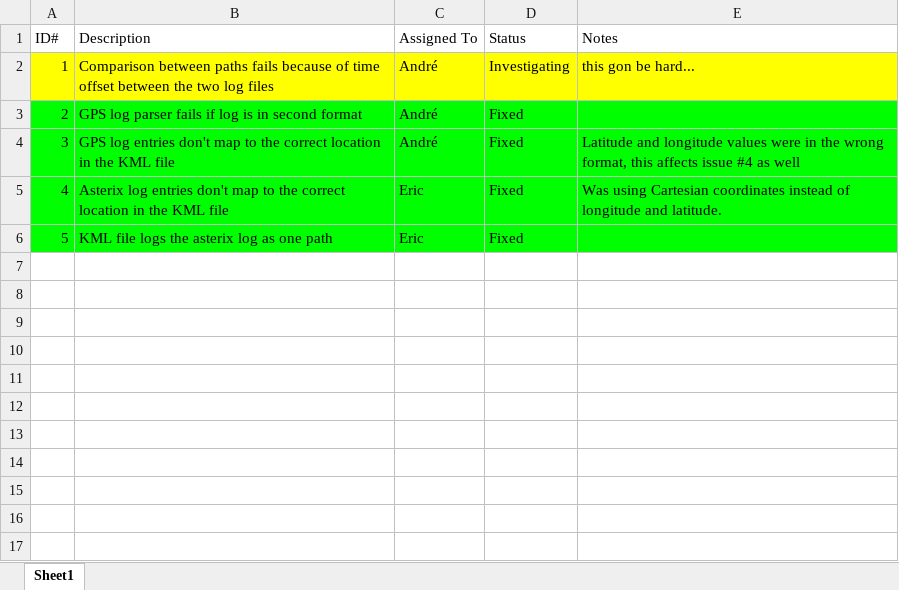
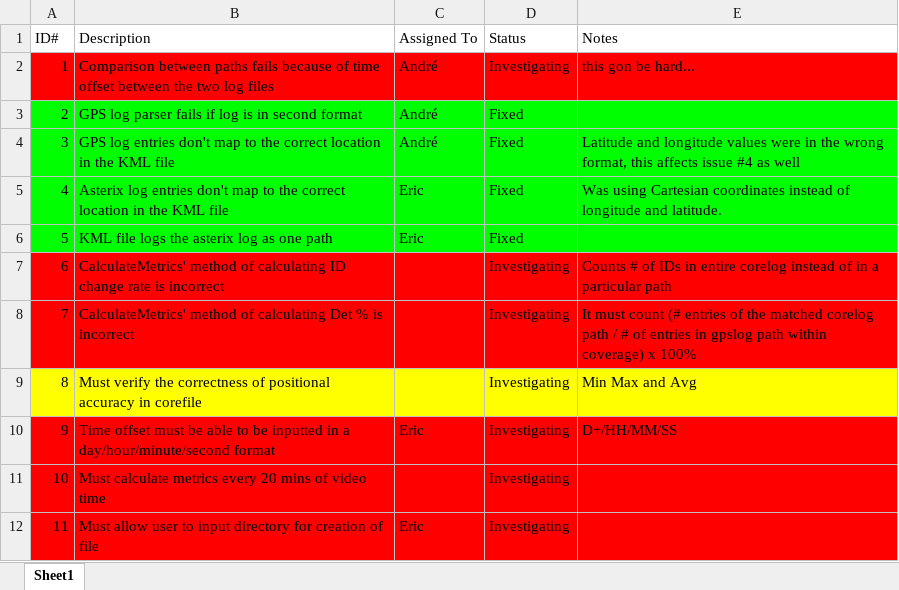
Before and after one commit to amrocha/Camera-Tester, an Excel workbook: Issue List.xlsx, sheet Sheet1, drawn as a sheet; values as stored, in another font and other column widths than the file's, no borders; the diff names each change by its address in the sheet, - before the commit and + after, or states it on an @@ line.

Commit message:
.txt outputting abilities!
A small commit that allows Scenario to create a .txt file with the basic
metrics being calculated into it. Also allows mike's changes to be used
by the run() function. Finally adds important stuff to do in Issue list.

```diff
--- a/Issue List.xlsx (sheet Sheet1)
+++ b/Issue List.xlsx (sheet Sheet1)
-A2:E2 fill: #FFFF00
+A2:E2 fill: #FF0000
+row 7: 6 | CalculateMetrics' method of calculating ID change rate is incorrect |  | Investigating | Counts # of IDs in entire corelog instead of in a particular path
+row 8: 7 | CalculateMetrics' method of calculating Det % is incorrect |  | Investigating | It must count (# entries of the matched corelog path / # of entries in gpslog path within coverage) x 100%
+row 9: 8 | Must verify the correctness of positional accuracy in corefile |  | Investigating | Min Max and Avg
+row 10: 9 | Time offset must be able to be inputted in a day/hour/minute/second format | Eric | Investigating | D+/HH/MM/SS
+row 11: 10 | Must calculate metrics every 20 mins of video time |  | Investigating
+row 12: 11 | Must allow user to input directory for creation of file | Eric | Investigating
```
Also changed, not shown: 2 other files.
